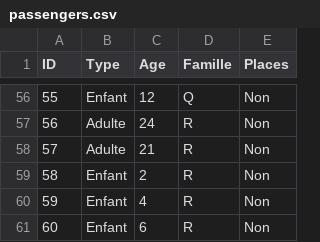
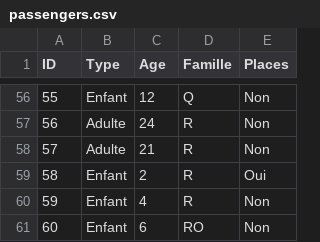
Before and after one commit to codeysteme/Tuifly.Turnover, a CSV file: src/Application/StaticFiles/passengers.csv, drawn as a sheet; only a part is shown, gaps mark what is left out.

Commit message:
fix passenger fliter

```diff
--- a/src/Application/StaticFiles/passengers.csv
+++ b/src/Application/StaticFiles/passengers.csv
@@ -58,4 +58,4 @@ ID;Type;Age;Famille;Places
 57;Adulte;21;R;Non
-58;Enfant;2;R;Non
+58;Enfant;2;R;Oui
 59;Enfant;4;R;Non
-60;Enfant;6;R;Non
+60;Enfant;6;RO;Non
```
Also changed, not shown: 2 other files.
